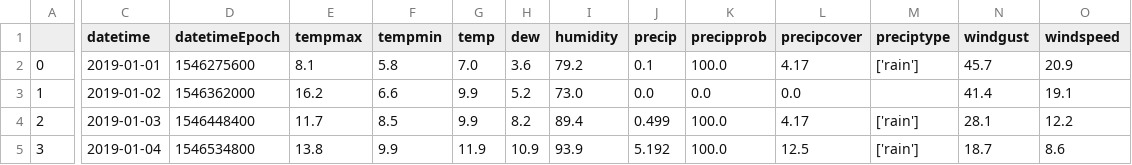
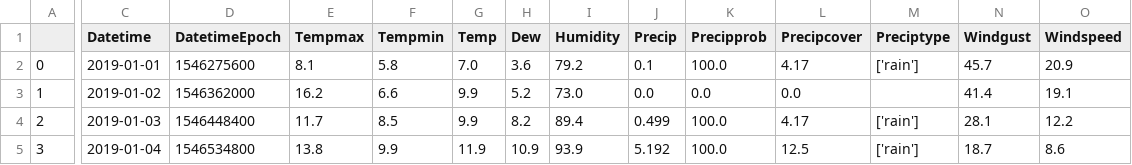
Before and after one commit to botbienn/Data-science-lab, a CSV file: full_processed data/bac_pre_processing/LangSon.csv, drawn as a sheet; only a part is shown, gaps mark what is left out; the diff covers the shown part only; the diff names each change by its address in the sheet, - before the commit and + after, or states it on an @@ line.

```diff
--- a/full_processed data/bac_pre_processing/LangSon.csv
+++ b/full_processed data/bac_pre_processing/LangSon.csv
-C1: datetime
+C1: Datetime
-D1: datetimeEpoch
+D1: DatetimeEpoch
-E1: tempmax
+E1: Tempmax
-F1: tempmin
+F1: Tempmin
-G1: temp
+G1: Temp
-H1: dew
+H1: Dew
-I1: humidity
+I1: Humidity
-J1: precip
+J1: Precip
-K1: precipprob
+K1: Precipprob
-L1: precipcover
+L1: Precipcover
-M1: preciptype
+M1: Preciptype
-N1: windgust
+N1: Windgust
-O1: windspeed
+O1: Windspeed
```
Also changed, not shown: 8 edited cells elsewhere in this file, full_processed data/bac_pre_processing/SonLa.csv, 23 other files.
